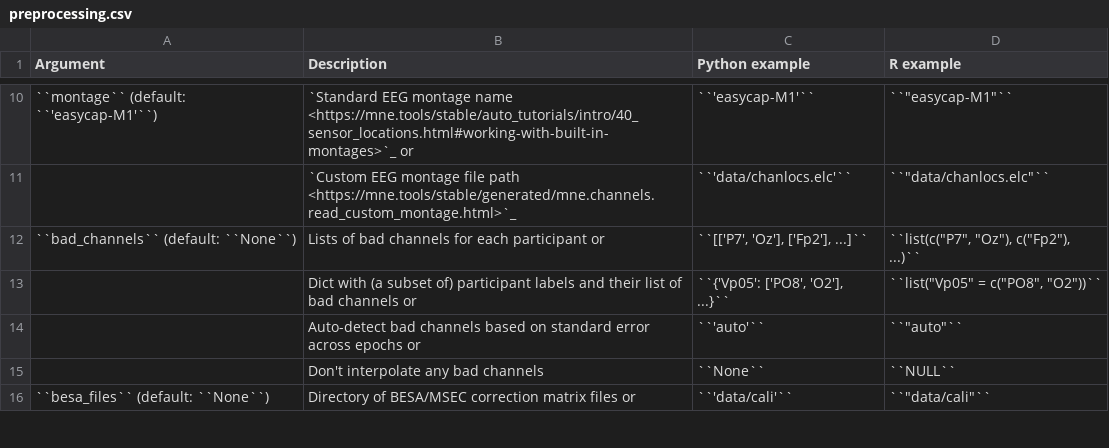
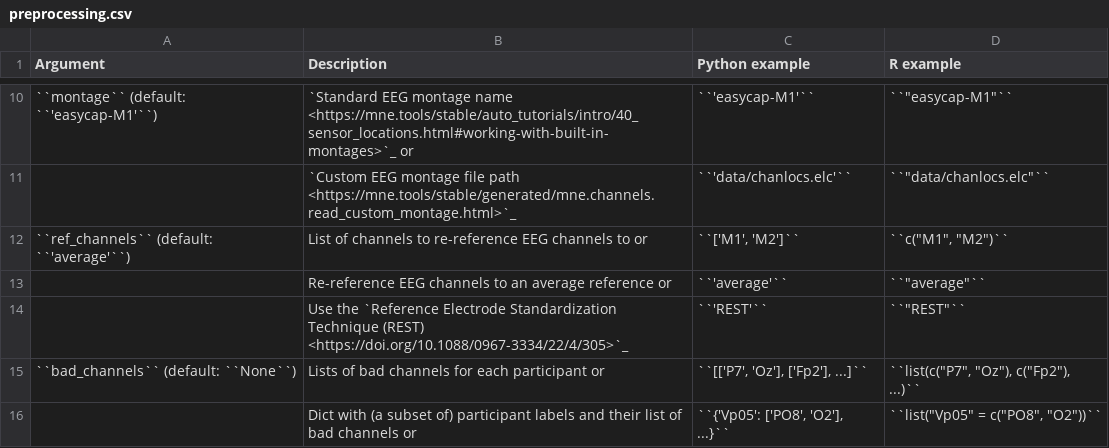
Before and after one commit to alexenge/hu-neuro-pipeline, a CSV file: doc/source/tables/preprocessing.csv, drawn as a sheet; only a part is shown, gaps mark what is left out; the shorter side is filled out with more unchanged rows; the diff names each change by its address in the sheet, - before the commit and + after, or states it on an @@ line.

```diff
--- a/doc/source/tables/preprocessing.csv
+++ b/doc/source/tables/preprocessing.csv
+row 12: ``ref_channels`` (default: ``'average'``) | List of channels to re-reference EEG channels to or | ``['M1', 'M2']`` | ``c("M1", "M2")``
+row 13:  | Re-reference EEG channels to an average reference or | ``'average'`` | ``"average"``
+row 14:  | Use the `Reference Electrode Standardization Technique (REST) <https://doi.org/10.1088/0967-3334/22/4/305>`_ | ``'REST'`` | ``"REST"``
```
Also changed, not shown: 2 other files.
